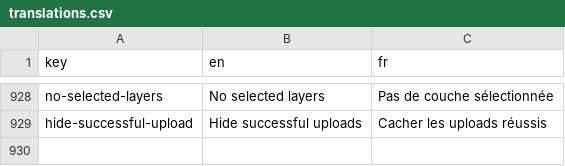
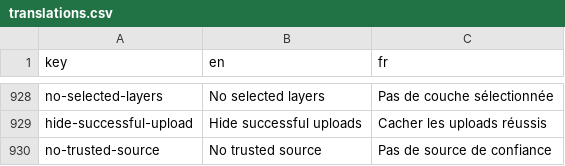
Before and after one commit to cytomine/Cytomine-Web-UI, a CSV file: src/locales/translations.csv, drawn as a sheet; only a part is shown, gaps mark what is left out.

Commit message:
Allow null trusted source
Signed-off-by: Ulysse Rubens <urubens@uliege.be>

```diff
--- a/src/locales/translations.csv
+++ b/src/locales/translations.csv
@@ -929 +929,2 @@ no-selected-layers,No selected layers,Pas de couche sélectionnée
 hide-successful-upload,Hide successful uploads,Cacher les uploads réussis
+no-trusted-source,No trusted source,Pas de source de confiance
```
Also changed, not shown: 2 other files.
